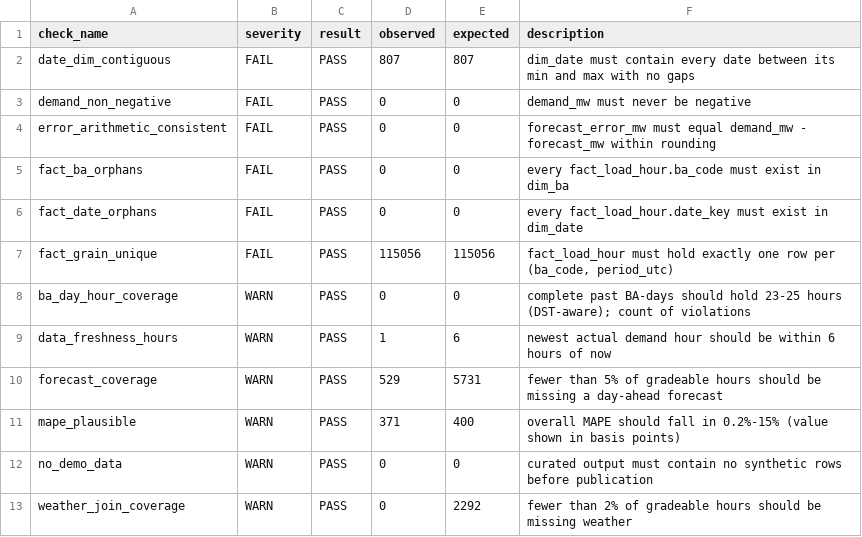
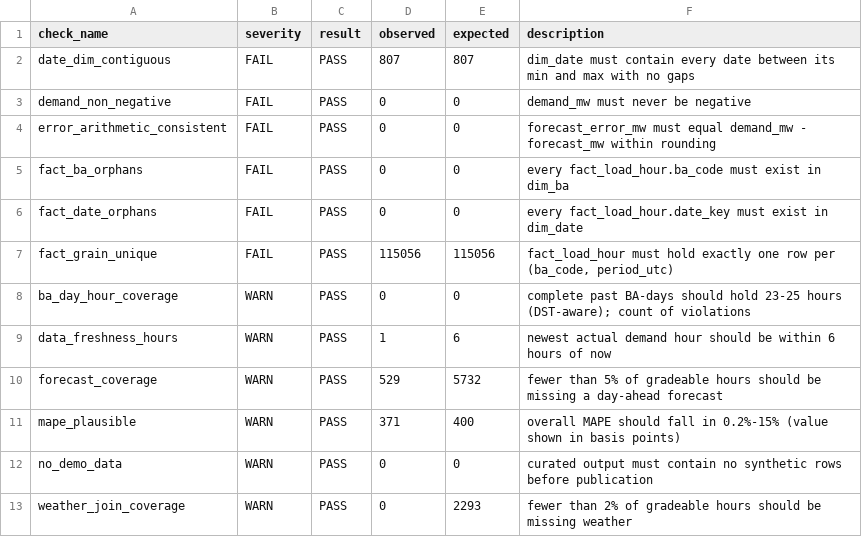
Before and after one commit to Wavecel/grid-forecast-accuracy, a CSV file: data/curated/dq_checks.csv, drawn as a sheet.

```diff
--- a/data/curated/dq_checks.csv
+++ b/data/curated/dq_checks.csv
@@ -9,5 +9,5 @@ ba_day_hour_coverage,WARN,PASS,0,0,complete past BA-days should hold 23-25 hours
 data_freshness_hours,WARN,PASS,1,6,newest actual demand hour should be within 6 hours of now
-forecast_coverage,WARN,PASS,529,5731,fewer than 5% of gradeable hours should be missing a day-ahead forecast
+forecast_coverage,WARN,PASS,529,5732,fewer than 5% of gradeable hours should be missing a day-ahead forecast
 mape_plausible,WARN,PASS,371,400,overall MAPE should fall in 0.2%-15% (value shown in basis points)
 no_demo_data,WARN,PASS,0,0,curated output must contain no synthetic rows before publication
-weather_join_coverage,WARN,PASS,0,2292,fewer than 2% of gradeable hours should be missing weather
+weather_join_coverage,WARN,PASS,0,2293,fewer than 2% of gradeable hours should be missing weather
```
Also changed, not shown: data/logs/run_log.csv, 16 other files.
